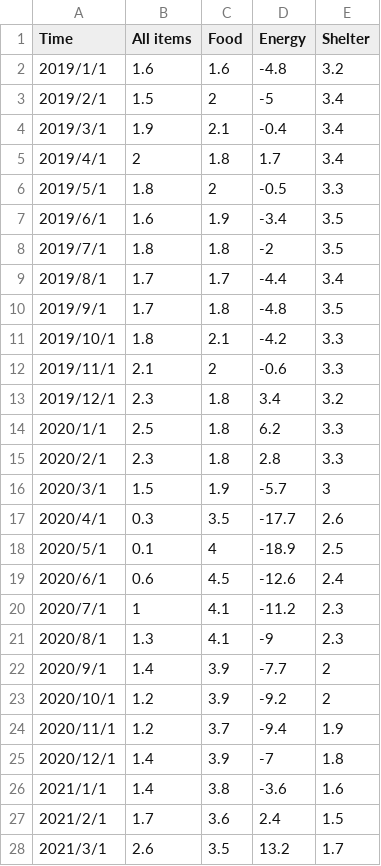
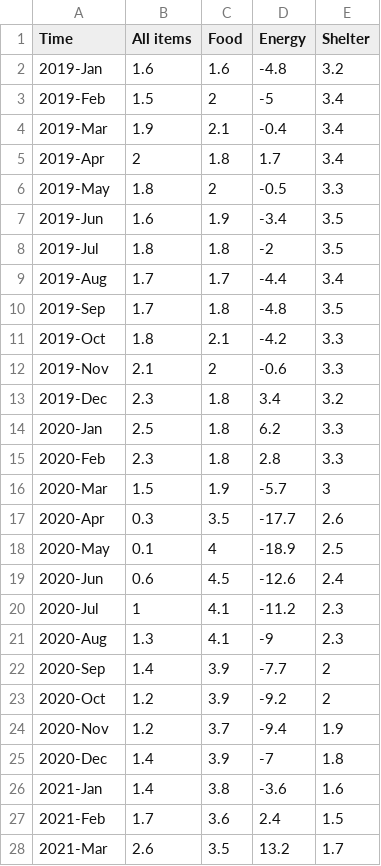
Before and after one commit to CatherineHao/FinFlier, a CSV file: system/Frontend/src/assets/data/26_multiline.csv, drawn as a sheet; only a part is shown; the diff covers the shown part only.

```diff
--- a/system/Frontend/src/assets/data/26_multiline.csv
+++ b/system/Frontend/src/assets/data/26_multiline.csv
@@ -1,28 +1,28 @@
 Time,All items,Food,Energy,Shelter
-2019/1/1,1.6,1.6,-4.8,3.2
-2019/2/1,1.5,2,-5,3.4
-2019/3/1,1.9,2.1,-0.4,3.4
-2019/4/1,2,1.8,1.7,3.4
-2019/5/1,1.8,2,-0.5,3.3
-2019/6/1,1.6,1.9,-3.4,3.5
-2019/7/1,1.8,1.8,-2,3.5
-2019/8/1,1.7,1.7,-4.4,3.4
-2019/9/1,1.7,1.8,-4.8,3.5
-2019/10/1,1.8,2.1,-4.2,3.3
-2019/11/1,2.1,2,-0.6,3.3
-2019/12/1,2.3,1.8,3.4,3.2
-2020/1/1,2.5,1.8,6.2,3.3
-2020/2/1,2.3,1.8,2.8,3.3
-2020/3/1,1.5,1.9,-5.7,3
-2020/4/1,0.3,3.5,-17.7,2.6
-2020/5/1,0.1,4,-18.9,2.5
-2020/6/1,0.6,4.5,-12.6,2.4
-2020/7/1,1,4.1,-11.2,2.3
-2020/8/1,1.3,4.1,-9,2.3
-2020/9/1,1.4,3.9,-7.7,2
-2020/10/1,1.2,3.9,-9.2,2
-2020/11/1,1.2,3.7,-9.4,1.9
-2020/12/1,1.4,3.9,-7,1.8
-2021/1/1,1.4,3.8,-3.6,1.6
-2021/2/1,1.7,3.6,2.4,1.5
-2021/3/1,2.6,3.5,13.2,1.7
+2019-Jan,1.6,1.6,-4.8,3.2
+2019-Feb,1.5,2,-5,3.4
+2019-Mar,1.9,2.1,-0.4,3.4
+2019-Apr,2,1.8,1.7,3.4
+2019-May,1.8,2,-0.5,3.3
+2019-Jun,1.6,1.9,-3.4,3.5
+2019-Jul,1.8,1.8,-2,3.5
+2019-Aug,1.7,1.7,-4.4,3.4
+2019-Sep,1.7,1.8,-4.8,3.5
+2019-Oct,1.8,2.1,-4.2,3.3
+2019-Nov,2.1,2,-0.6,3.3
+2019-Dec,2.3,1.8,3.4,3.2
+2020-Jan,2.5,1.8,6.2,3.3
+2020-Feb,2.3,1.8,2.8,3.3
+2020-Mar,1.5,1.9,-5.7,3
+2020-Apr,0.3,3.5,-17.7,2.6
+2020-May,0.1,4,-18.9,2.5
+2020-Jun,0.6,4.5,-12.6,2.4
+2020-Jul,1,4.1,-11.2,2.3
+2020-Aug,1.3,4.1,-9,2.3
+2020-Sep,1.4,3.9,-7.7,2
+2020-Oct,1.2,3.9,-9.2,2
+2020-Nov,1.2,3.7,-9.4,1.9
+2020-Dec,1.4,3.9,-7,1.8
+2021-Jan,1.4,3.8,-3.6,1.6
+2021-Feb,1.7,3.6,2.4,1.5
+2021-Mar,2.6,3.5,13.2,1.7
```
Also changed, not shown: 25 edited cells elsewhere in this file, system/Frontend/src/assets/data/22_data_downtrend.csv, system/Frontend/src/assets/data/3_data.csv, 14 other files.
